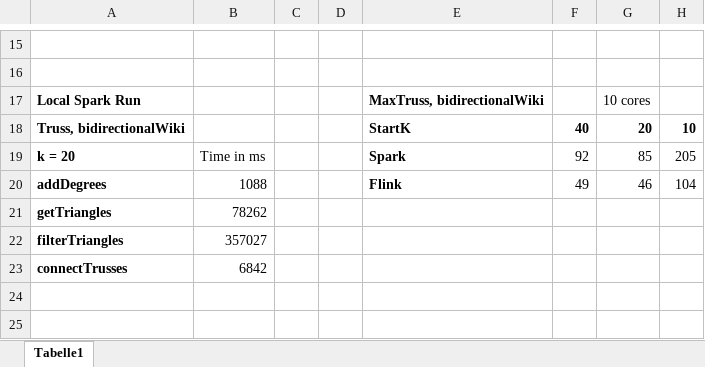
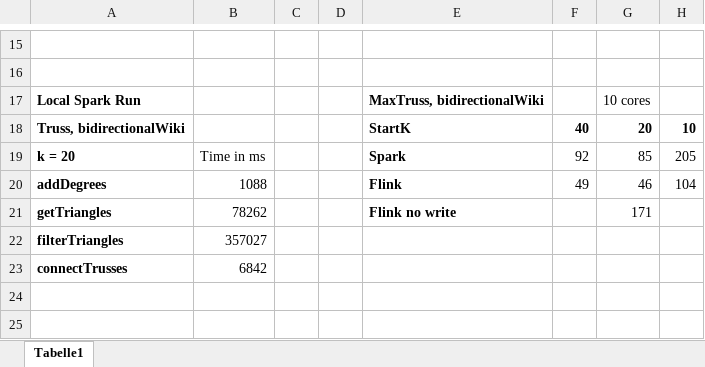
Before and after one commit to DBDA15/graph-mining, an Excel workbook: Benchmarks.xlsx, sheet Tabelle1, drawn as a sheet; only a part is shown, gaps mark what is left out; values as stored, in another font and other column widths than the file's, no borders; charts and pictures not drawn; the diff names each change by its address in the sheet, - before the commit and + after, or states it on an @@ line.

```diff
--- a/Benchmarks.xlsx (sheet Tabelle1)
+++ b/Benchmarks.xlsx (sheet Tabelle1)
-E21: (empty)
+E21: Flink no write
-G21: (empty)
+G21: 171
```
Also changed, not shown: charts or pictures, 2 other files.
